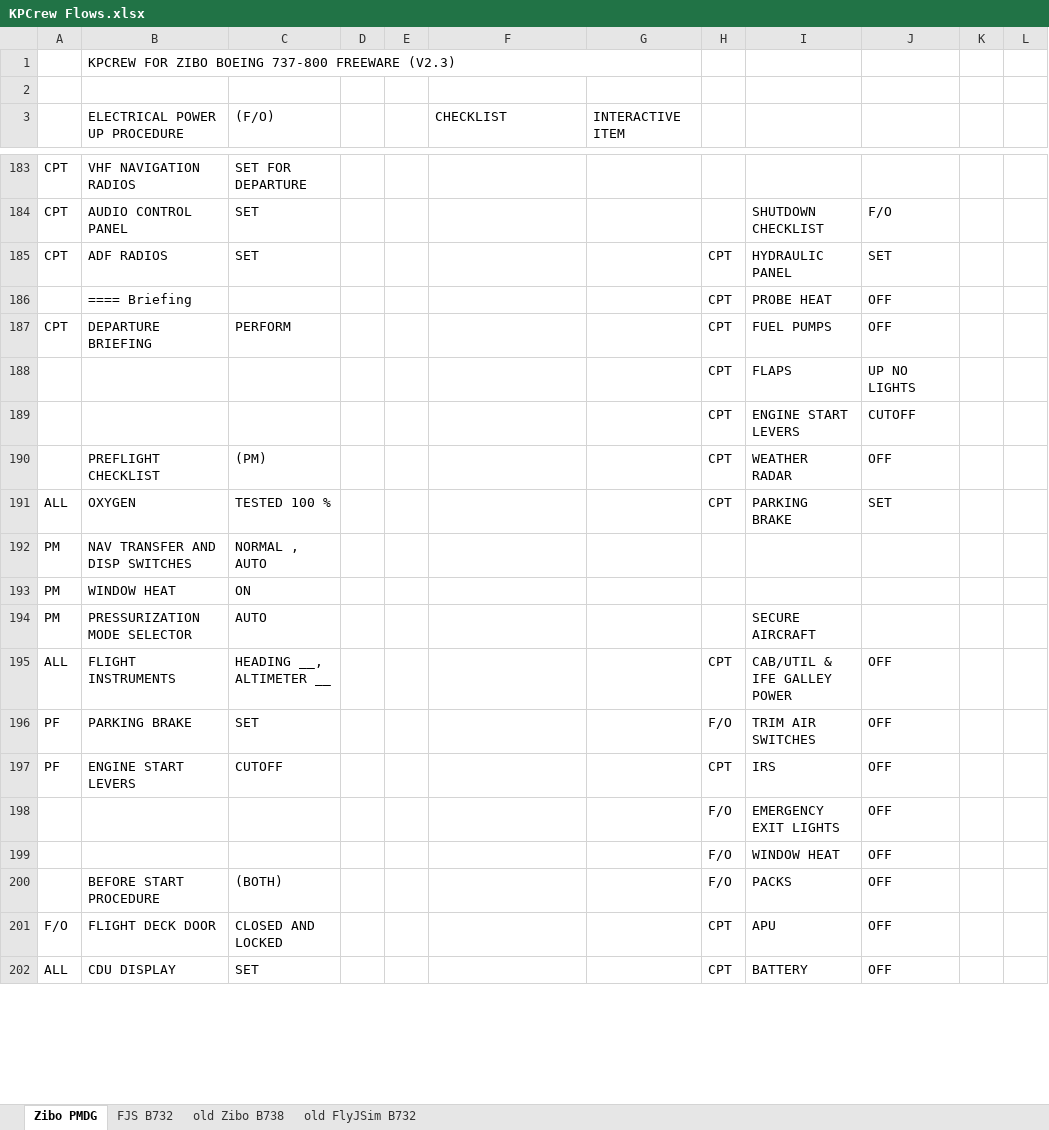
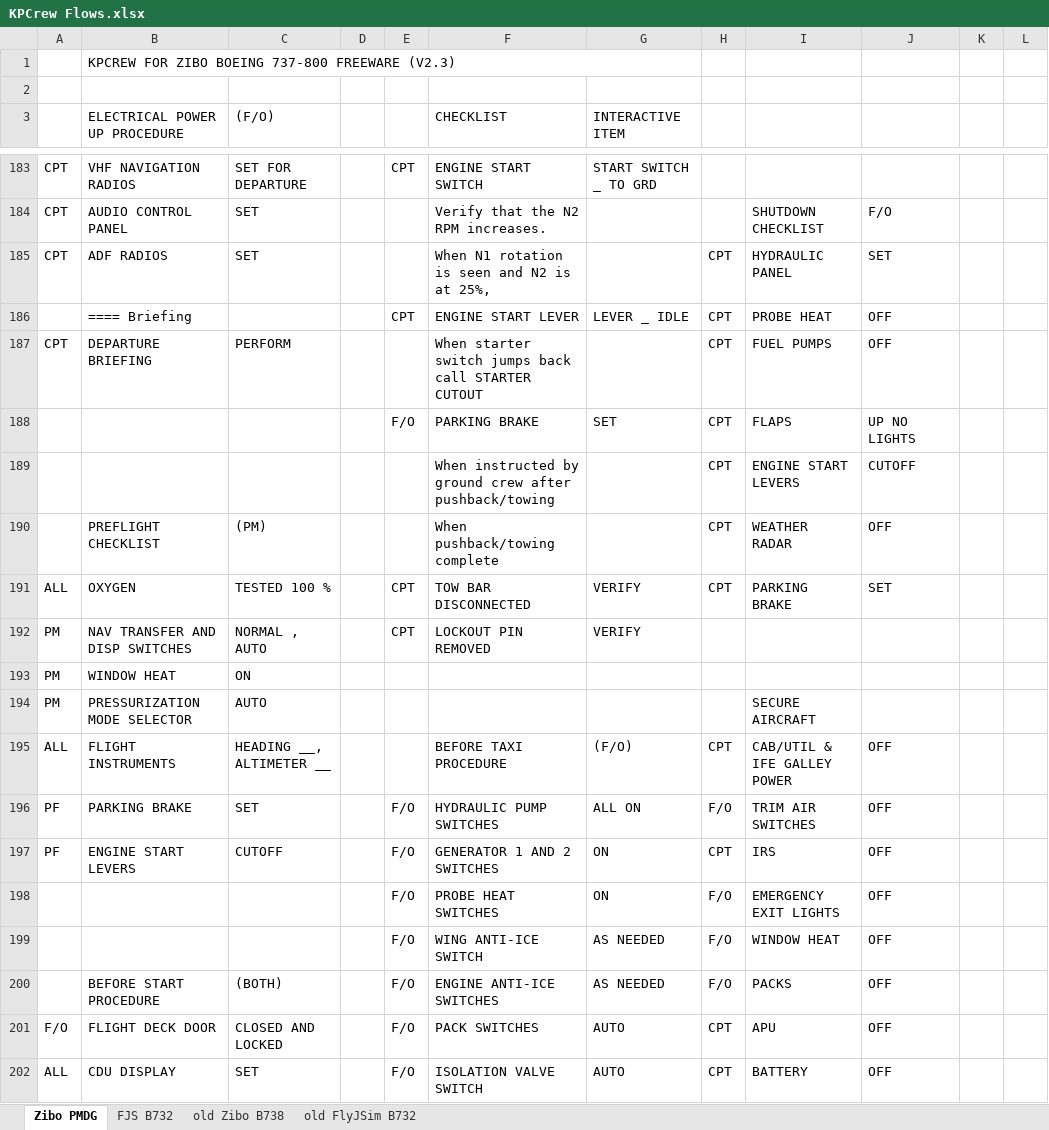
Before and after one commit to prokopiu/kpcrew, an Excel workbook: documentation/KPCrew Flows.xlsx, sheet Zibo PMDG, drawn as a sheet; only a part is shown, gaps mark what is left out; values as stored, in another font and other column widths than the file's, no cell formats; the diff covers the shown part only; the diff names each change by its address in the sheet, - before the commit and + after, or states it on an @@ line.

```diff
--- a/documentation/KPCrew Flows.xlsx (sheet Zibo PMDG)
+++ b/documentation/KPCrew Flows.xlsx (sheet Zibo PMDG)
-E183: (empty)
+E183: CPT
-F183 (CHECKLIST): (empty)
+F183 (CHECKLIST): ENGINE START SWITCH
-G183 (INTERACTIVE ITEM): (empty)
+G183 (INTERACTIVE ITEM): START SWITCH _ TO GRD
-F184 (CHECKLIST): (empty)
+F184 (CHECKLIST): Verify that the N2 RPM increases.
-F185 (CHECKLIST): (empty)
+F185 (CHECKLIST): When N1 rotation is seen and N2 is at 25%,
-E186: (empty)
+E186: CPT
-F186 (CHECKLIST): (empty)
+F186 (CHECKLIST): ENGINE START LEVER
-G186 (INTERACTIVE ITEM): (empty)
+G186 (INTERACTIVE ITEM): LEVER _ IDLE
-F187 (CHECKLIST): (empty)
+F187 (CHECKLIST): When starter switch jumps back call STARTER CUTOUT
-E188: (empty)
+E188: F/O
-F188 (CHECKLIST): (empty)
+F188 (CHECKLIST): PARKING BRAKE
-G188 (INTERACTIVE ITEM): (empty)
+G188 (INTERACTIVE ITEM): SET
-F189 (CHECKLIST): (empty)
+F189 (CHECKLIST): When instructed by ground crew after pushback/towing
-F190 (CHECKLIST): (empty)
+F190 (CHECKLIST): When pushback/towing complete
-E191:E192: (empty)
+E191:E192: CPT
-F191 (CHECKLIST): (empty)
+F191 (CHECKLIST): TOW BAR DISCONNECTED
-G191:G192 (INTERACTIVE ITEM): (empty)
+G191:G192 (INTERACTIVE ITEM): VERIFY
-F192 (CHECKLIST): (empty)
+F192 (CHECKLIST): LOCKOUT PIN REMOVED
-F195 (CHECKLIST): (empty)
+F195 (CHECKLIST): BEFORE TAXI PROCEDURE
-G195 (INTERACTIVE ITEM): (empty)
+G195 (INTERACTIVE ITEM): (F/O)
-E196:E202: (empty)
+E196:E202: F/O
-F196 (CHECKLIST): (empty)
+F196 (CHECKLIST): HYDRAULIC PUMP SWITCHES
-G196 (INTERACTIVE ITEM): (empty)
+G196 (INTERACTIVE ITEM): ALL ON
-F197 (CHECKLIST): (empty)
+F197 (CHECKLIST): GENERATOR 1 AND 2 SWITCHES
-G197:G198 (INTERACTIVE ITEM): (empty)
+G197:G198 (INTERACTIVE ITEM): ON
-F198 (CHECKLIST): (empty)
+F198 (CHECKLIST): PROBE HEAT SWITCHES
-F199 (CHECKLIST): (empty)
+F199 (CHECKLIST): WING ANTI-ICE SWITCH
-G199:G200 (INTERACTIVE ITEM): (empty)
+G199:G200 (INTERACTIVE ITEM): AS NEEDED
-F200 (CHECKLIST): (empty)
+F200 (CHECKLIST): ENGINE ANTI-ICE SWITCHES
-F201 (CHECKLIST): (empty)
+F201 (CHECKLIST): PACK SWITCHES
-G201:G202 (INTERACTIVE ITEM): (empty)
+G201:G202 (INTERACTIVE ITEM): AUTO
-F202 (CHECKLIST): (empty)
+F202 (CHECKLIST): ISOLATION VALVE SWITCH
```
Also changed, not shown: 51 added rows, 111 removed rows, 1 moved row and 224 edited cells elsewhere in this sheet, cell formats, 1 other file.
